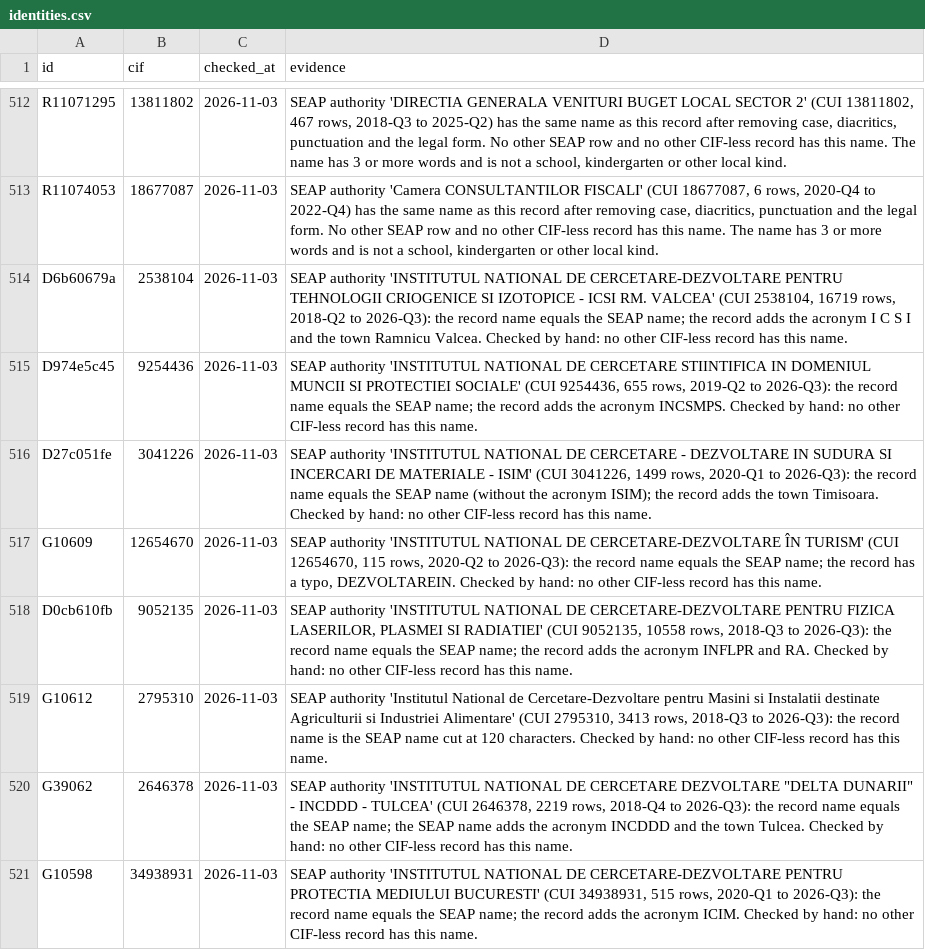
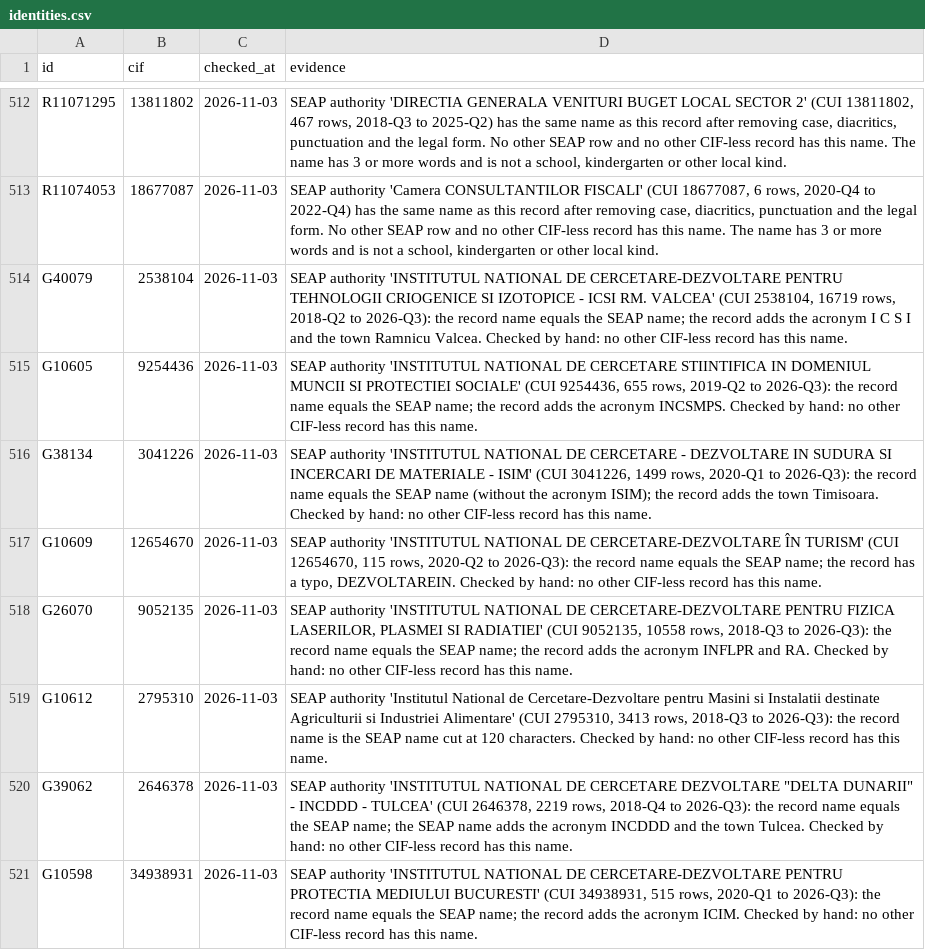
Before and after one commit to gov2-ro/institutii-publice, a CSV file: curation/identities.csv, drawn as a sheet; only a part is shown, gaps mark what is left out; the diff covers the shown part only.

```diff
--- a/curation/identities.csv
+++ b/curation/identities.csv
@@ -513,7 +513,7 @@ R11071295,13811802,2026-11-03,"SEAP authority 'DIRECTIA GENERALA VENITURI BUGET
 R11074053,18677087,2026-11-03,"SEAP authority 'Camera CONSULTANTILOR FISCALI' (CUI 18677087, 6 rows, 2020-Q4 to 2022-Q4) has the same name as this record after removing case, diacritics, punctuation and the legal form. No other SEAP row and no other CIF-less record has this name. The name has 3 or more words and is not a school, kindergarten or other local kind."
-D6b60679a,2538104,2026-11-03,"SEAP authority 'INSTITUTUL NATIONAL DE CERCETARE-DEZVOLTARE PENTRU TEHNOLOGII CRIOGENICE SI IZOTOPICE - ICSI RM. VALCEA' (CUI 2538104, 16719 rows, 2018-Q2 to 2026-Q3): the record name equals the SEAP name; the record adds the acronym I C S I and the town Ramnicu Valcea. Checked by hand: no other CIF-less record has this name."
-D974e5c45,9254436,2026-11-03,"SEAP authority 'INSTITUTUL NATIONAL DE CERCETARE STIINTIFICA IN DOMENIUL MUNCII SI PROTECTIEI SOCIALE' (CUI 9254436, 655 rows, 2019-Q2 to 2026-Q3): the record name equals the SEAP name; the record adds the acronym INCSMPS. Checked by hand: no other CIF-less record has this name."
-D27c051fe,3041226,2026-11-03,"SEAP authority 'INSTITUTUL NATIONAL DE CERCETARE - DEZVOLTARE IN SUDURA SI INCERCARI DE MATERIALE - ISIM' (CUI 3041226, 1499 rows, 2020-Q1 to 2026-Q3): the record name equals the SEAP name (without the acronym ISIM); the record adds the town Timisoara. Checked by hand: no other CIF-less record has this name."
+G40079,2538104,2026-11-03,"SEAP authority 'INSTITUTUL NATIONAL DE CERCETARE-DEZVOLTARE PENTRU TEHNOLOGII CRIOGENICE SI IZOTOPICE - ICSI RM. VALCEA' (CUI 2538104, 16719 rows, 2018-Q2 to 2026-Q3): the record name equals the SEAP name; the record adds the acronym I C S I and the town Ramnicu Valcea. Checked by hand: no other CIF-less record has this name."
+G10605,9254436,2026-11-03,"SEAP authority 'INSTITUTUL NATIONAL DE CERCETARE STIINTIFICA IN DOMENIUL MUNCII SI PROTECTIEI SOCIALE' (CUI 9254436, 655 rows, 2019-Q2 to 2026-Q3): the record name equals the SEAP name; the record adds the acronym INCSMPS. Checked by hand: no other CIF-less record has this name."
+G38134,3041226,2026-11-03,"SEAP authority 'INSTITUTUL NATIONAL DE CERCETARE - DEZVOLTARE IN SUDURA SI INCERCARI DE MATERIALE - ISIM' (CUI 3041226, 1499 rows, 2020-Q1 to 2026-Q3): the record name equals the SEAP name (without the acronym ISIM); the record adds the town Timisoara. Checked by hand: no other CIF-less record has this name."
 G10609,12654670,2026-11-03,"SEAP authority 'INSTITUTUL NATIONAL DE CERCETARE-DEZVOLTARE ÎN TURISM' (CUI 12654670, 115 rows, 2020-Q2 to 2026-Q3): the record name equals the SEAP name; the record has a typo, DEZVOLTAREIN. Checked by hand: no other CIF-less record has this name."
-D0cb610fb,9052135,2026-11-03,"SEAP authority 'INSTITUTUL NATIONAL DE CERCETARE-DEZVOLTARE PENTRU FIZICA LASERILOR, PLASMEI SI RADIATIEI' (CUI 9052135, 10558 rows, 2018-Q3 to 2026-Q3): the record name equals the SEAP name; the record adds the acronym INFLPR and RA. Checked by hand: no other CIF-less record has this name."
+G26070,9052135,2026-11-03,"SEAP authority 'INSTITUTUL NATIONAL DE CERCETARE-DEZVOLTARE PENTRU FIZICA LASERILOR, PLASMEI SI RADIATIEI' (CUI 9052135, 10558 rows, 2018-Q3 to 2026-Q3): the record name equals the SEAP name; the record adds the acronym INFLPR and RA. Checked by hand: no other CIF-less record has this name."
 G10612,2795310,2026-11-03,"SEAP authority 'Institutul National de Cercetare-Dezvoltare pentru Masini si Instalatii destinate Agriculturii si Industriei Alimentare' (CUI 2795310, 3413 rows, 2018-Q3 to 2026-Q3): the record name is the SEAP name cut at 120 characters. Checked by hand: no other CIF-less record has this name."
```
Also changed, not shown: 7 added rows and 3 edited cells elsewhere in this file, 5 other files.
